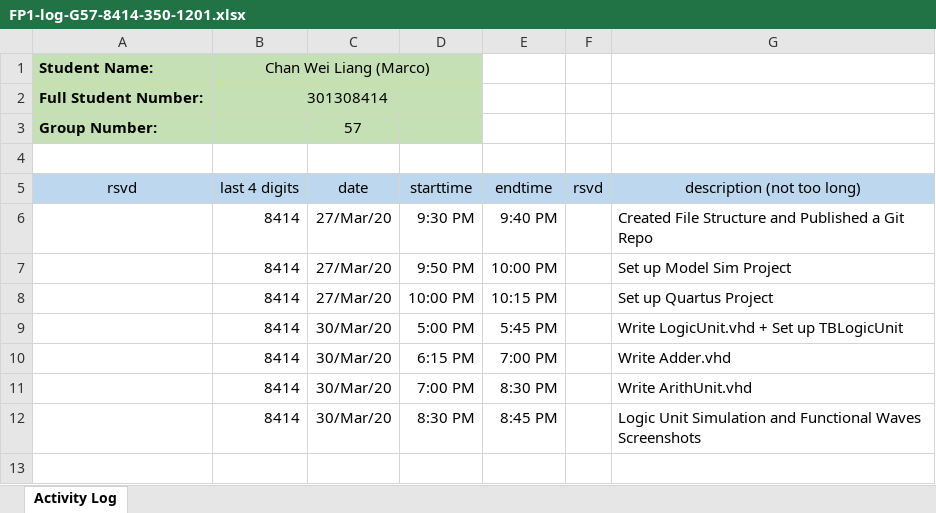
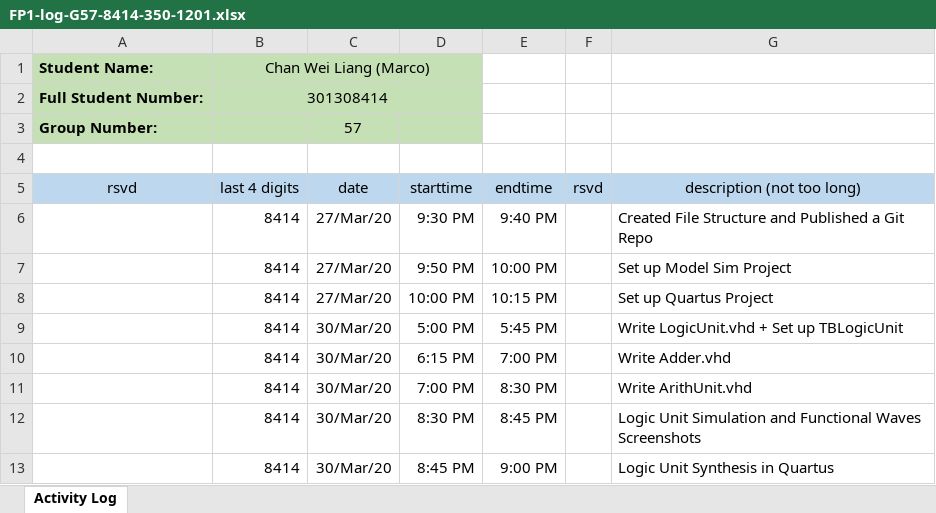
Before and after one commit to Spenny1068/ENSC350FP, an Excel workbook: Exu/Documentation/FP1-log-G57-8414-350-1201.xlsx, sheet Activity Log, drawn as a sheet; values as stored, in another font and other column widths than the file's, no borders; the diff names each change by its address in the sheet, - before the commit and + after, or states it on an @@ line.

Commit message:
LogicUnit Timing Waves

```diff
--- a/Exu/Documentation/FP1-log-G57-8414-350-1201.xlsx (sheet Activity Log)
+++ b/Exu/Documentation/FP1-log-G57-8414-350-1201.xlsx (sheet Activity Log)
+row 13:  | 8414 | 30/Mar/20 | 8:45 PM | 9:00 PM |  | Logic Unit Synthesis in Quartus
```
Also changed, not shown: 16 other files.
